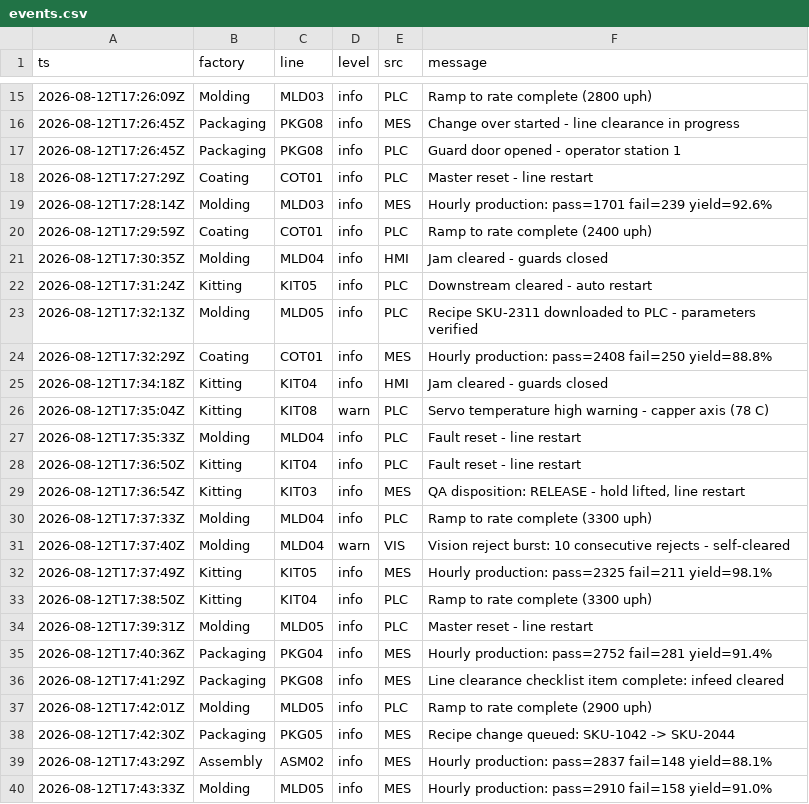
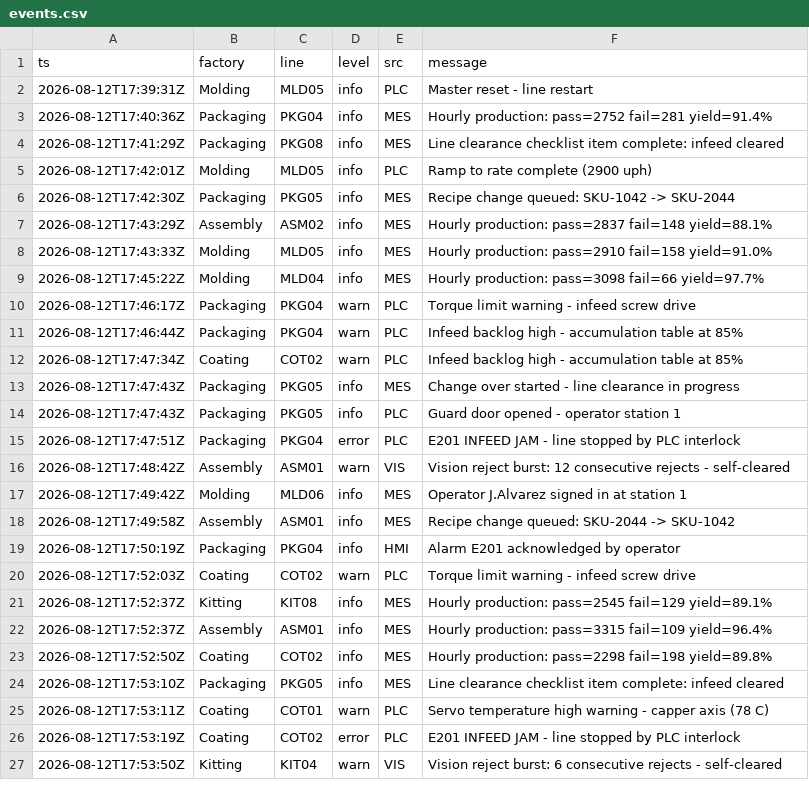
Before and after one commit to todd-cpme/ClearOEEDemo, a CSV file: data/events.csv, drawn as a sheet; only a part is shown, gaps mark what is left out; the shorter side is filled out with more unchanged rows; the diff covers the shown part only.

Commit message:
data: refresh 2026-08-16T17:38:30Z

```diff
--- a/data/events.csv
+++ b/data/events.csv
@@ -15,20 +2 @@ ts,factory,line,level,src,message
-2026-08-12T17:26:09Z,Molding,MLD03,info,PLC,Ramp to rate complete (2800 uph)
-2026-08-12T17:26:45Z,Packaging,PKG08,info,MES,Change over started - line clearance in progress
-2026-08-12T17:26:45Z,Packaging,PKG08,info,PLC,Guard door opened - operator station 1
-2026-08-12T17:27:29Z,Coating,COT01,info,PLC,Master reset - line restart
-2026-08-12T17:28:14Z,Molding,MLD03,info,MES,Hourly production: pass=1701 fail=239 yield=92.6%
-2026-08-12T17:29:59Z,Coating,COT01,info,PLC,Ramp to rate complete (2400 uph)
-2026-08-12T17:30:35Z,Molding,MLD04,info,HMI,Jam cleared - guards closed
-2026-08-12T17:31:24Z,Kitting,KIT05,info,PLC,Downstream cleared - auto restart
-2026-08-12T17:32:13Z,Molding,MLD05,info,PLC,Recipe SKU-2311 downloaded to PLC - parameters verified
-2026-08-12T17:32:29Z,Coating,COT01,info,MES,Hourly production: pass=2408 fail=250 yield=88.8%
-2026-08-12T17:34:18Z,Kitting,KIT04,info,HMI,Jam cleared - guards closed
-2026-08-12T17:35:04Z,Kitting,KIT08,warn,PLC,Servo temperature high warning - capper axis (78 C)
-2026-08-12T17:35:33Z,Molding,MLD04,info,PLC,Fault reset - line restart
-2026-08-12T17:36:50Z,Kitting,KIT04,info,PLC,Fault reset - line restart
-2026-08-12T17:36:54Z,Kitting,KIT03,info,MES,"QA disposition: RELEASE - hold lifted, line restart"
-2026-08-12T17:37:33Z,Molding,MLD04,info,PLC,Ramp to rate complete (3300 uph)
-2026-08-12T17:37:40Z,Molding,MLD04,warn,VIS,Vision reject burst: 10 consecutive rejects - self-cleared
-2026-08-12T17:37:49Z,Kitting,KIT05,info,MES,Hourly production: pass=2325 fail=211 yield=98.1%
-2026-08-12T17:38:50Z,Kitting,KIT04,info,PLC,Ramp to rate complete (3300 uph)
 2026-08-12T17:39:31Z,Molding,MLD05,info,PLC,Master reset - line restart
```
Also changed, not shown: 13 removed rows and 1 edited cell elsewhere in this file, data/rollup_line.csv, data/status.csv, 1 other file.
